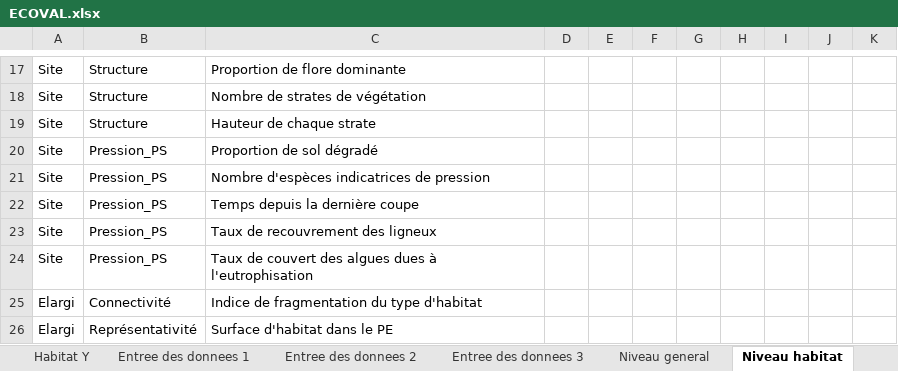
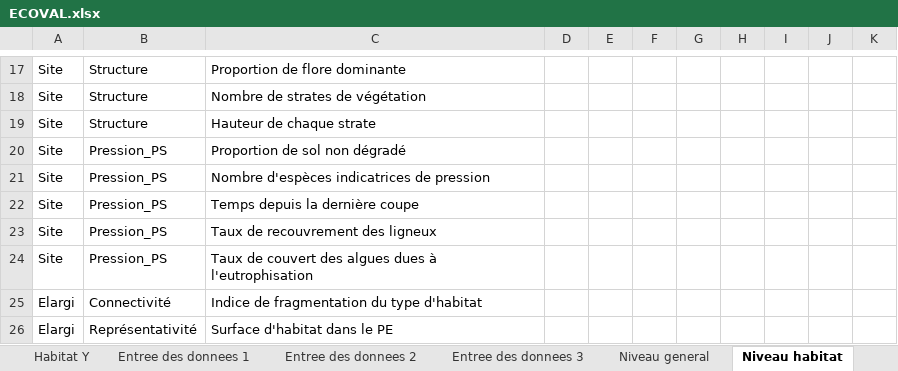
Before and after one commit to fzao/ECOVAL, an Excel workbook: app/model/ECOVAL.xlsx, sheet Niveau habitat, drawn as a sheet; only a part is shown, gaps mark what is left out; values as stored, in another font and other column widths than the file's, no borders; the diff names each change by its address in the sheet, - before the commit and + after, or states it on an @@ line.

Commit message:
typo model habitat line 19

```diff
--- a/app/model/ECOVAL.xlsx (sheet Niveau habitat)
+++ b/app/model/ECOVAL.xlsx (sheet Niveau habitat)
-C20: Proportion de sol dégradé
+C20: Proportion de sol non dégradé
```
